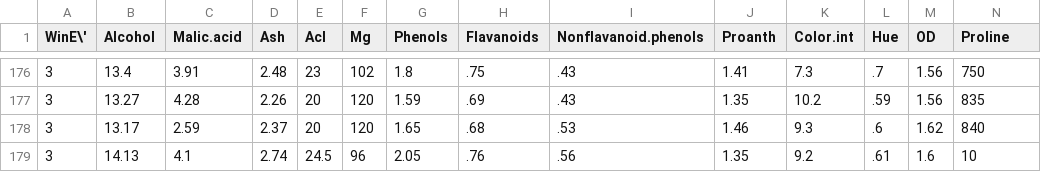
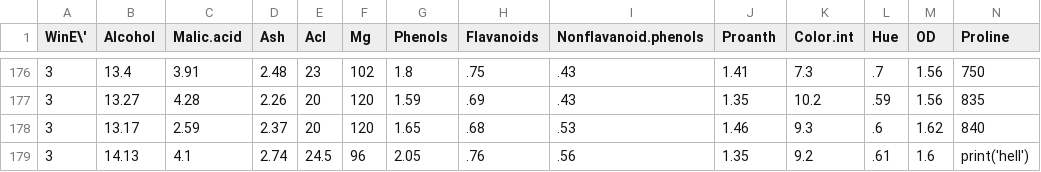
Before and after one commit to Crazed-png/HOMEWORK, a CSV file: wine.csv, drawn as a sheet; only a part is shown, gaps mark what is left out.

Commit message:
Update wine.csv

```diff
--- a/wine.csv
+++ b/wine.csv
@@ -178,2 +178,2 @@ WinE\',Alcohol,Malic.acid,Ash,Acl,Mg,Phenols,Flavanoids,Nonflavanoid.phenols,Pro
 3,13.17,2.59,2.37,20,120,1.65,.68,.53,1.46,9.3,.6,1.62,840
-3,14.13,4.1,2.74,24.5,96,2.05,.76,.56,1.35,9.2,.61,1.6,10
+3,14.13,4.1,2.74,24.5,96,2.05,.76,.56,1.35,9.2,.61,1.6,print('hell')
```
